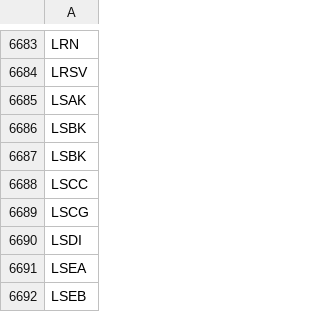
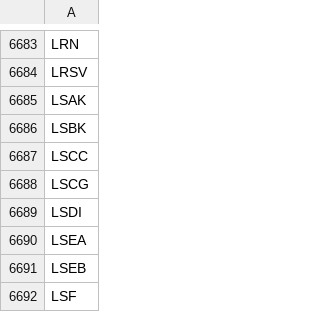
Before and after one commit to melder/symbols_options_csvs, a CSV file: symbols.csv, drawn as a sheet; only a part is shown, gaps mark what is left out; the shorter side is filled out with more unchanged rows.

Commit message:
2024-05-29 -- updates csvs

```diff
--- a/symbols.csv
+++ b/symbols.csv
@@ -6686,3 +6686,2 @@ LSAK
 LSBK
-LSBK
 LSCC
```
